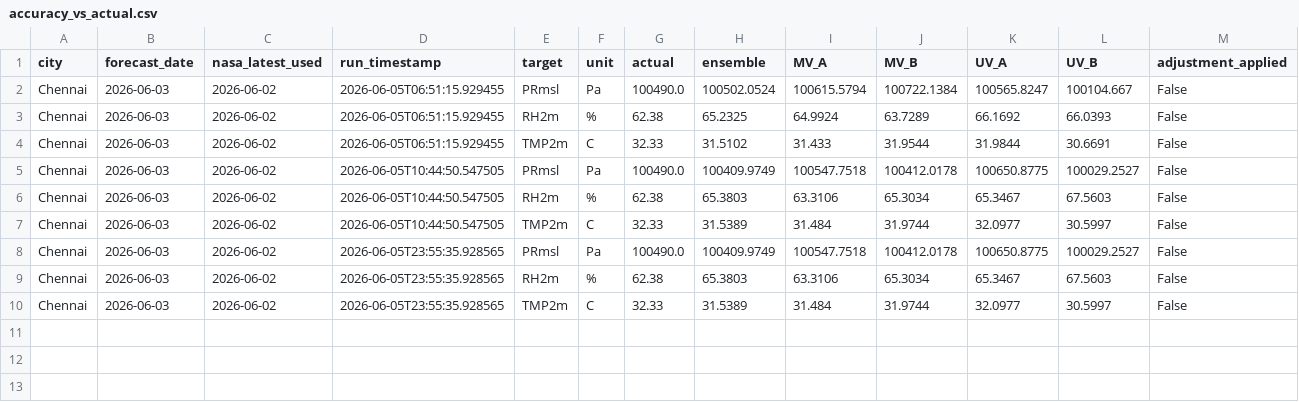
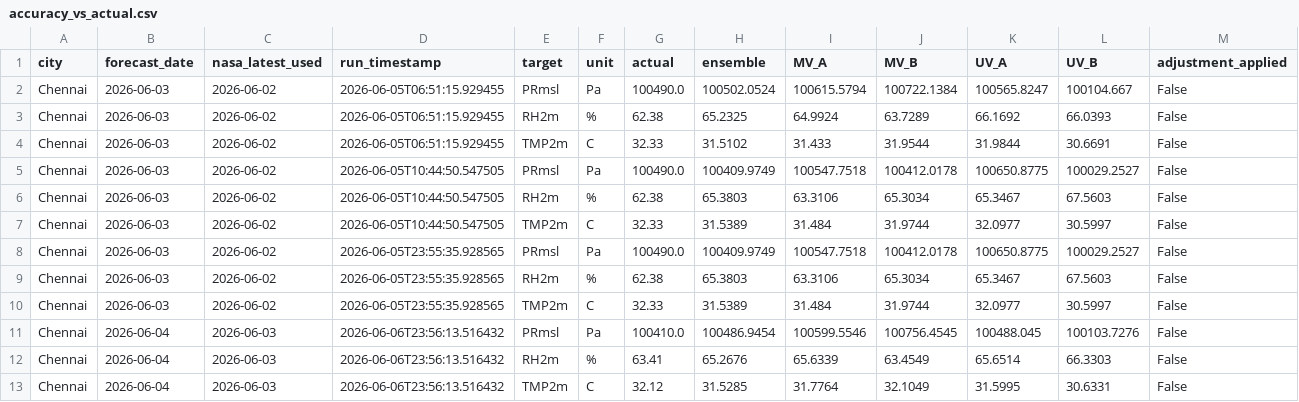
Before and after one commit to souravk03/weather-multicity-data, a CSV file: data/Chennai/accuracy_vs_actual.csv, drawn as a sheet; only a part is shown; rows hold the shown columns only; the diff names each change by its address in the sheet, - before the commit and + after, or states it on an @@ line.

Commit message:
forecast-bot: daily run 2026-06-07

```diff
--- a/data/Chennai/accuracy_vs_actual.csv
+++ b/data/Chennai/accuracy_vs_actual.csv
+row 11: Chennai | 2026-06-04 | 2026-06-03 | 2026-06-06T23:56:13.516432 | PRmsl | Pa | 100410.0 | 100486.9454 | 100599.5546 | 100756.4545 | 100488.045 | 100103.7276 | False
+row 12: Chennai | 2026-06-04 | 2026-06-03 | 2026-06-06T23:56:13.516432 | RH2m | % | 63.41 | 65.2676 | 65.6339 | 63.4549 | 65.6514 | 66.3303 | False
+row 13: Chennai | 2026-06-04 | 2026-06-03 | 2026-06-06T23:56:13.516432 | TMP2m | C | 32.12 | 31.5285 | 31.7764 | 32.1049 | 31.5995 | 30.6331 | False
```
